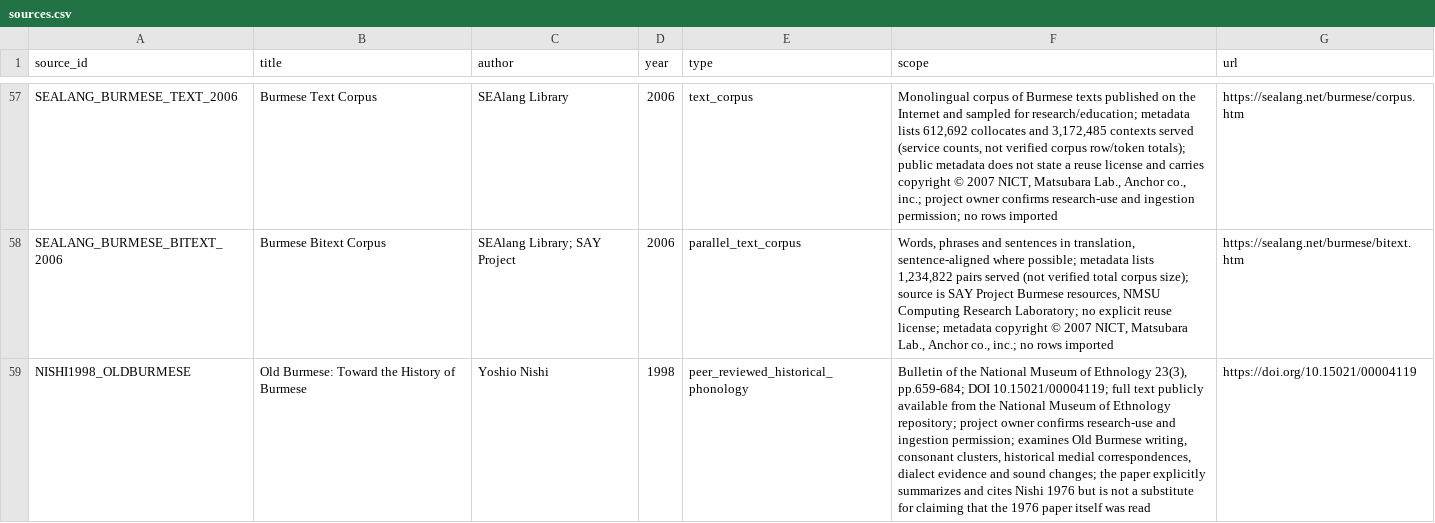
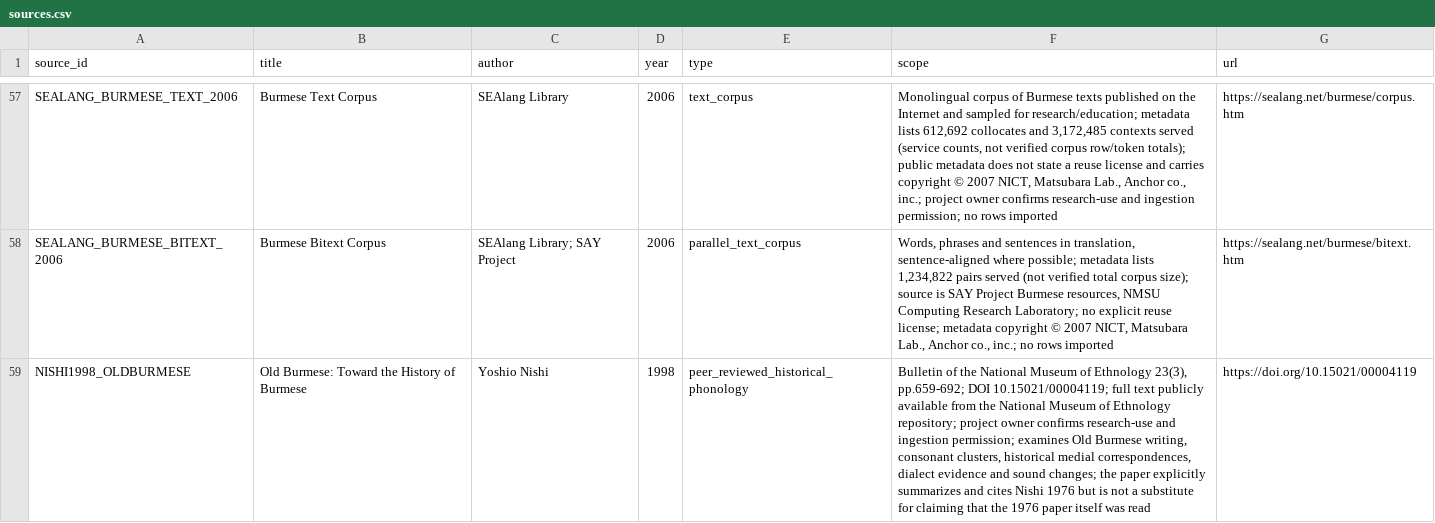
Before and after one commit to ClippyFirst/Burmese-Ukrainian-Phonetic-System-, a CSV file: data/burmese/sources.csv, drawn as a sheet; only a part is shown, gaps mark what is left out; the diff names each change by its address in the sheet, - before the commit and + after, or states it on an @@ line.

Commit message:
docs: correct Nishi Old Burmese page range

```diff
--- a/data/burmese/sources.csv
+++ b/data/burmese/sources.csv
-F59 (scope): …Ethnology 23(3), pp.659-684; DOI 10.15021/00004119;…
+F59 (scope): …Ethnology 23(3), pp.659-692; DOI 10.15021/00004119;…
```
